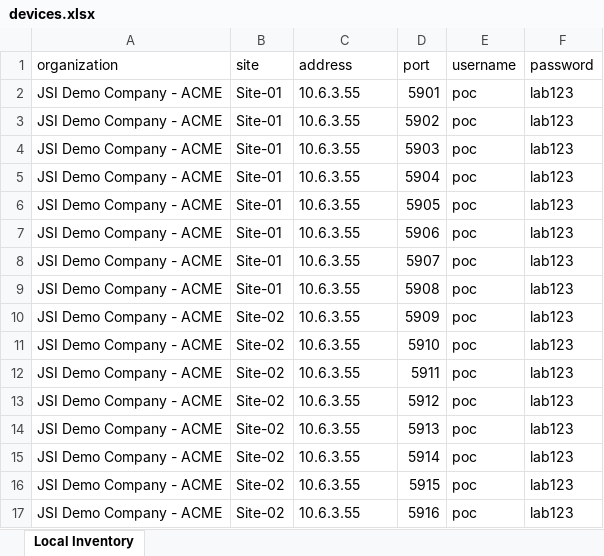
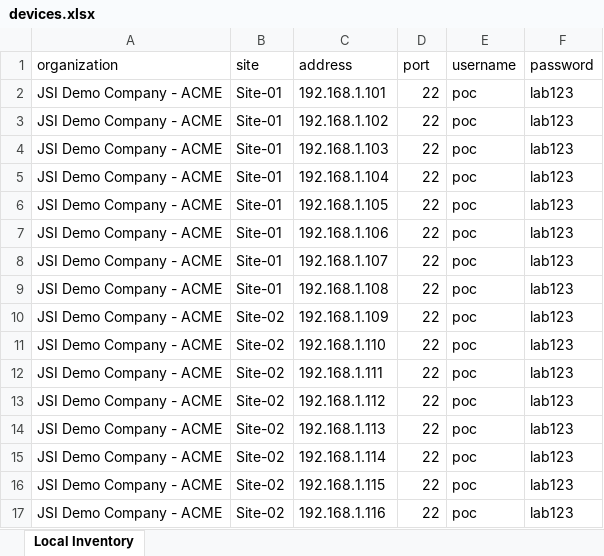
Before and after one commit to simonrho/jcloud-adopt, an Excel workbook: devices.xlsx, sheet Local Inventory, drawn as a sheet; only a part is shown; values as stored, in another font and other column widths than the file's, no borders; the diff covers the shown part only; the diff names each change by its address in the sheet, - before the commit and + after, or states it on an @@ line.

```diff
--- a/devices.xlsx (sheet Local Inventory)
+++ b/devices.xlsx (sheet Local Inventory)
-C2 (address): 10.6.3.55
+C2 (address): 192.168.1.101
-D2 (port): 5901
+D2 (port): 22
-C3 (address): 10.6.3.55
+C3 (address): 192.168.1.102
-D3 (port): 5902
+D3 (port): 22
-C4 (address): 10.6.3.55
+C4 (address): 192.168.1.103
-D4 (port): 5903
+D4 (port): 22
-C5 (address): 10.6.3.55
+C5 (address): 192.168.1.104
-D5 (port): 5904
+D5 (port): 22
-C6 (address): 10.6.3.55
+C6 (address): 192.168.1.105
-D6 (port): 5905
+D6 (port): 22
-C7 (address): 10.6.3.55
+C7 (address): 192.168.1.106
-D7 (port): 5906
+D7 (port): 22
-C8 (address): 10.6.3.55
+C8 (address): 192.168.1.107
-D8 (port): 5907
+D8 (port): 22
-C9 (address): 10.6.3.55
+C9 (address): 192.168.1.108
-D9 (port): 5908
+D9 (port): 22
-C10 (address): 10.6.3.55
+C10 (address): 192.168.1.109
-D10 (port): 5909
+D10 (port): 22
-C11 (address): 10.6.3.55
+C11 (address): 192.168.1.110
-D11 (port): 5910
+D11 (port): 22
-C12 (address): 10.6.3.55
+C12 (address): 192.168.1.111
-D12 (port): 5911
+D12 (port): 22
-C13 (address): 10.6.3.55
+C13 (address): 192.168.1.112
-D13 (port): 5912
+D13 (port): 22
-C14 (address): 10.6.3.55
+C14 (address): 192.168.1.113
-D14 (port): 5913
+D14 (port): 22
-C15 (address): 10.6.3.55
+C15 (address): 192.168.1.114
-D15 (port): 5914
+D15 (port): 22
-C16 (address): 10.6.3.55
+C16 (address): 192.168.1.115
-D16 (port): 5915
+D16 (port): 22
-C17 (address): 10.6.3.55
+C17 (address): 192.168.1.116
-D17 (port): 5916
+D17 (port): 22
```
Also changed, not shown: 32 edited cells elsewhere in this sheet, 4 other files.
